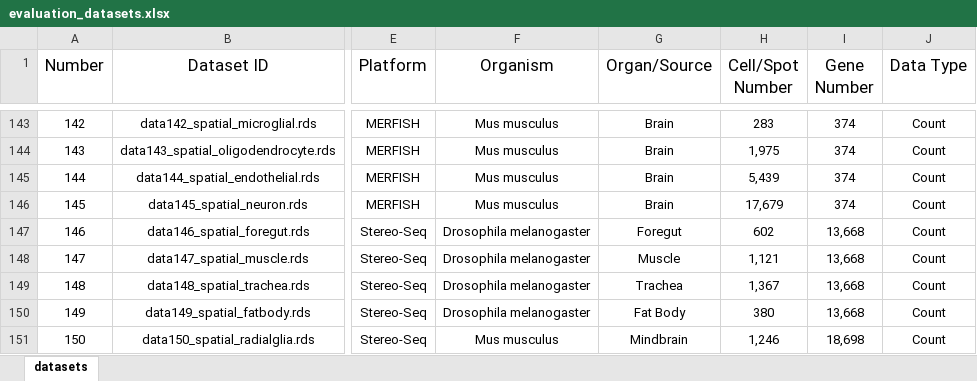
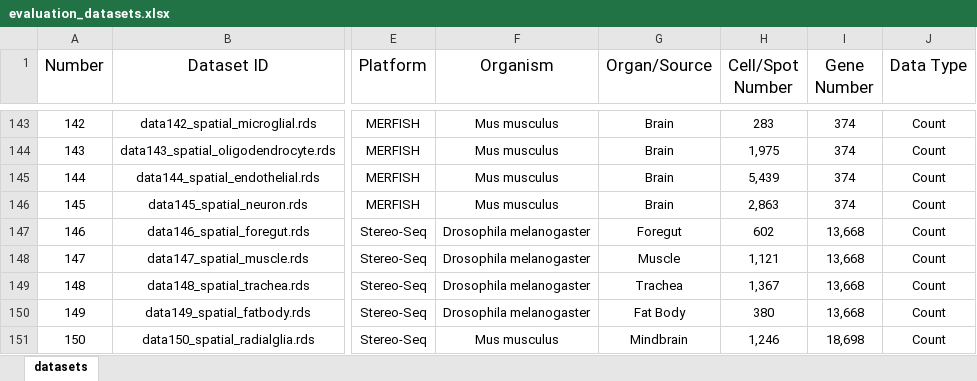
Before and after one commit to duohongrui/simbenchmark, an Excel workbook: Chunk1-Data preparation/evaluation_datasets.xlsx, sheet datasets, drawn as a sheet; only a part is shown, gaps mark what is left out; values as stored, in another font and other column widths than the file's, no borders; the diff names each change by its address in the sheet, - before the commit and + after, or states it on an @@ line.

Commit message:
update data analysis and DEGs for scDD

```diff
--- a/Chunk1-Data preparation/evaluation_datasets.xlsx (sheet datasets)
+++ b/Chunk1-Data preparation/evaluation_datasets.xlsx (sheet datasets)
-H146 (Cell/Spot Number): 17,679
+H146 (Cell/Spot Number): 2,863
```
Also changed, not shown: 31 other files.
